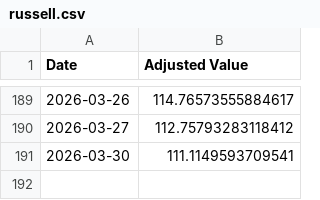
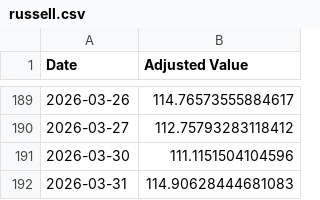
Before and after one commit to pchaganti/gx-Micro-Cap-Experiment, a CSV file: Frontend/Baseline CSVs/russell.csv, drawn as a sheet; only a part is shown, gaps mark what is left out.

```diff
--- a/Frontend/Baseline CSVs/russell.csv
+++ b/Frontend/Baseline CSVs/russell.csv
@@ -190,2 +190,3 @@ Date,Adjusted Value
 2026-03-27,112.75793283118412
-2026-03-30,111.1149593709541
+2026-03-30,111.1151504104596
+2026-03-31,114.90628444681083
```
Also changed, not shown: Frontend/Baseline CSVs/sp500.csv, Scripts and CSV Files/Daily Updates.csv, 1 other file.
